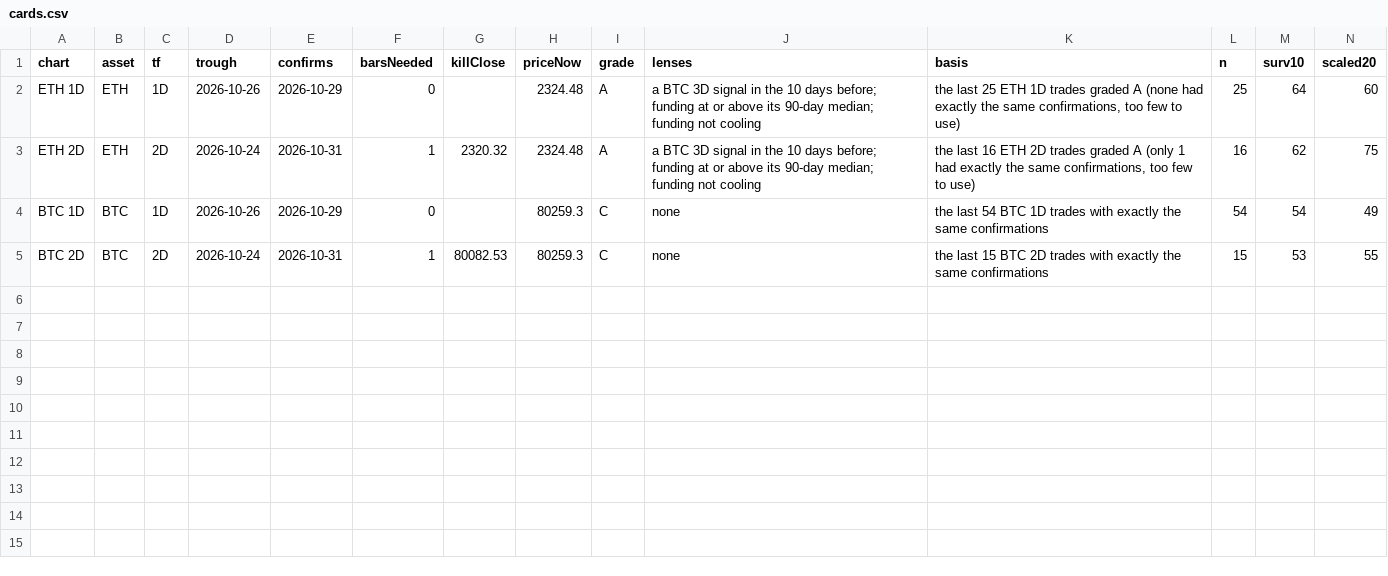
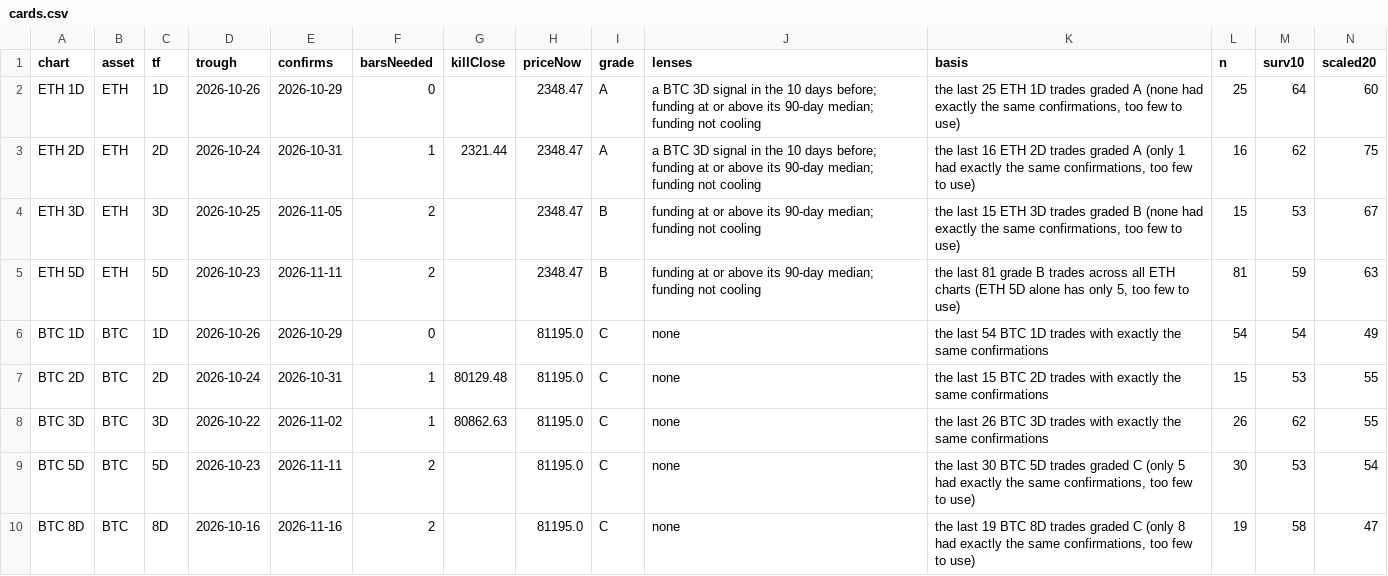
Before and after one commit to jaredbausch-ai/ctzb-data, a CSV file: datasets/cards.csv, drawn as a sheet; only a part is shown; addresses are those after the commit; rows hold the shown columns only; the diff names each change by its address in the sheet, - before the commit and + after, or states it on an @@ line.

```diff
--- a/datasets/cards.csv
+++ b/datasets/cards.csv
-H2:H3 (priceNow): 2324.48
+H2:H3 (priceNow): 2348.47
-G3 (killClose): 2320.32
+G3 (killClose): 2321.44
+row 4: ETH 3D | ETH | 3D | 2026-10-25 | 2026-11-05 | 2 |  | 2348.47 | B | funding at or above its 90-day median; funding not cooling | the last 15 ETH 3D trades graded B (none had exactly the same confirmations, too few to use) | 15 | 53 | 67
+row 5: ETH 5D | ETH | 5D | 2026-10-23 | 2026-11-11 | 2 |  | 2348.47 | B | funding at or above its 90-day median; funding not cooling | the last 81 grade B trades across all ETH charts (ETH 5D alone has only 5, too few to use) | 81 | 59 | 63
-H6:H7 (priceNow): 80259.3
+H6:H7 (priceNow): 81195.0
-G7 (killClose): 80082.53
+G7 (killClose): 80129.48
+row 8: BTC 3D | BTC | 3D | 2026-10-22 | 2026-11-02 | 1 | 80862.63 | 81195.0 | C | none | the last 26 BTC 3D trades with exactly the same confirmations | 26 | 62 | 55
+row 9: BTC 5D | BTC | 5D | 2026-10-23 | 2026-11-11 | 2 |  | 81195.0 | C | none | the last 30 BTC 5D trades graded C (only 5 had exactly the same confirmations, too few to use) | 30 | 53 | 54
+row 10: BTC 8D | BTC | 8D | 2026-10-16 | 2026-11-16 | 2 |  | 81195.0 | C | none | the last 19 BTC 8D trades graded C (only 8 had exactly the same confirmations, too few to use) | 19 | 58 | 47
```
Also changed, not shown: data/BTC_12H.csv, data/ETH_12H.csv, 29 other files.
